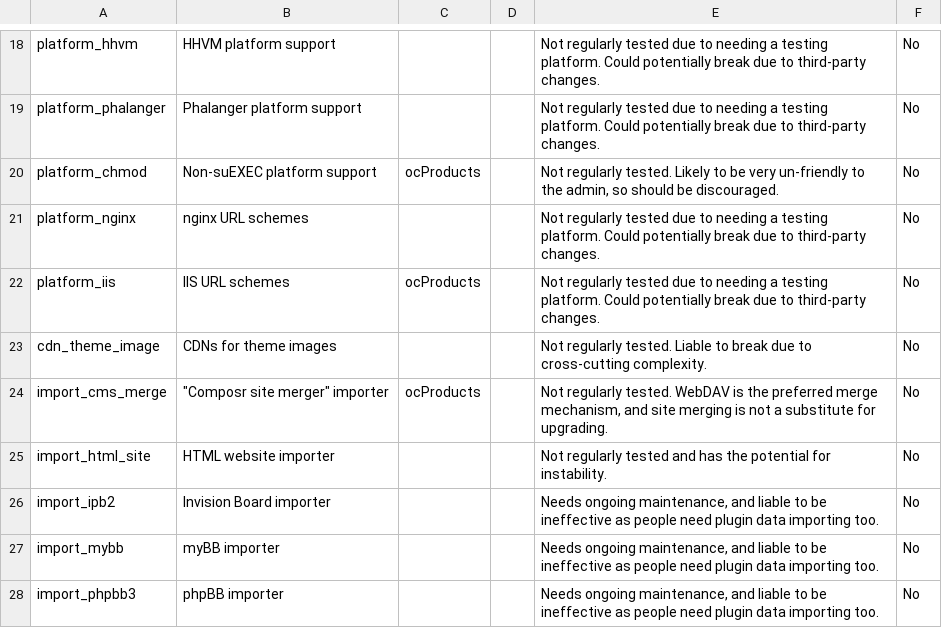
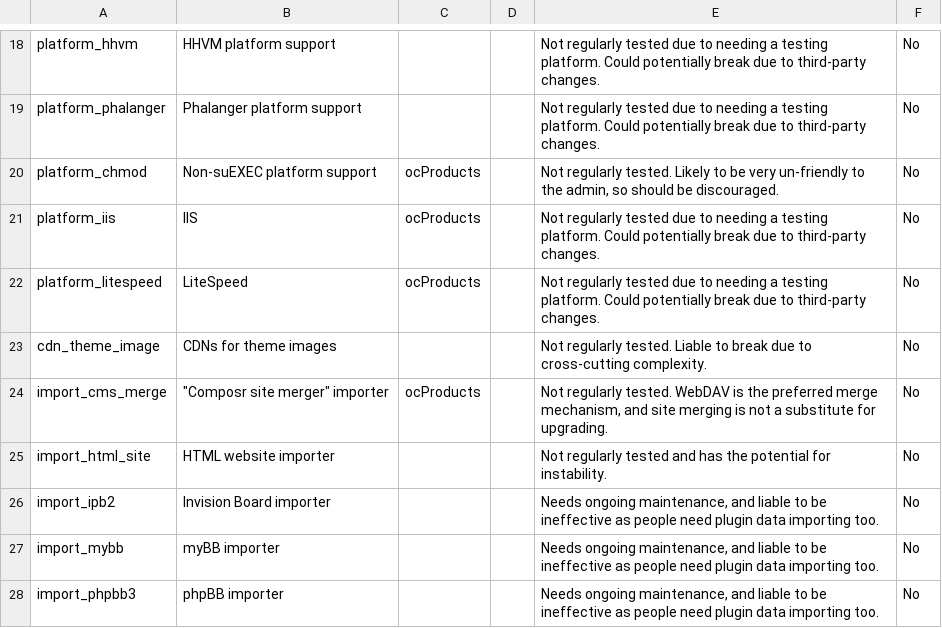
Before and after one commit to ocproducts/composr, a CSV file: data/maintenance_status.csv, drawn as a sheet; only a part is shown, gaps mark what is left out.

Commit message:
Misc fixes, also working on maintained status system

```diff
--- a/data/maintenance_status.csv
+++ b/data/maintenance_status.csv
@@ -20,4 +20,4 @@ platform_phalanger,Phalanger platform support,,,Not regularly tested due to need
 platform_chmod,Non-suEXEC platform support,ocProducts,,"Not regularly tested. Likely to be very un-friendly to the admin, so should be discouraged.",No
-platform_nginx,nginx URL schemes,,,Not regularly tested due to needing a testing platform. Could potentially break due to third-party changes.,No
-platform_iis,IIS URL schemes,ocProducts,,Not regularly tested due to needing a testing platform. Could potentially break due to third-party changes.,No
+platform_iis,IIS,ocProducts,,Not regularly tested due to needing a testing platform. Could potentially break due to third-party changes.,No
+platform_litespeed,LiteSpeed,ocProducts,,Not regularly tested due to needing a testing platform. Could potentially break due to third-party changes.,No
 cdn_theme_image,CDNs for theme images,,,Not regularly tested. Liable to break due to cross-cutting complexity.,No
```
Also changed, not shown: 17 other files.
